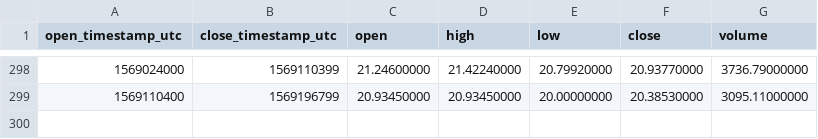
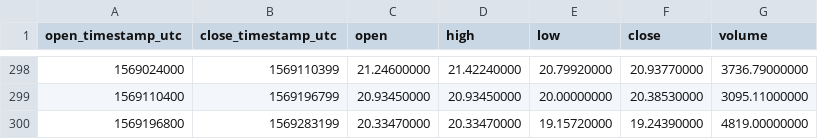
Before and after one commit to cryptobigbro/binance-BNBPAX, a CSV file: binance-BNBPAX-1d.csv, drawn as a sheet; only a part is shown, gaps mark what is left out; the diff names each change by its address in the sheet, - before the commit and + after, or states it on an @@ line.

```diff
--- a/binance-BNBPAX-1d.csv
+++ b/binance-BNBPAX-1d.csv
+row 300: 1569196800 | 1569283199 | 20.33470000 | 20.33470000 | 19.15720000 | 19.24390000 | 4819.00000000
```
Also changed, not shown: binance-BNBPAX-1h.csv.
